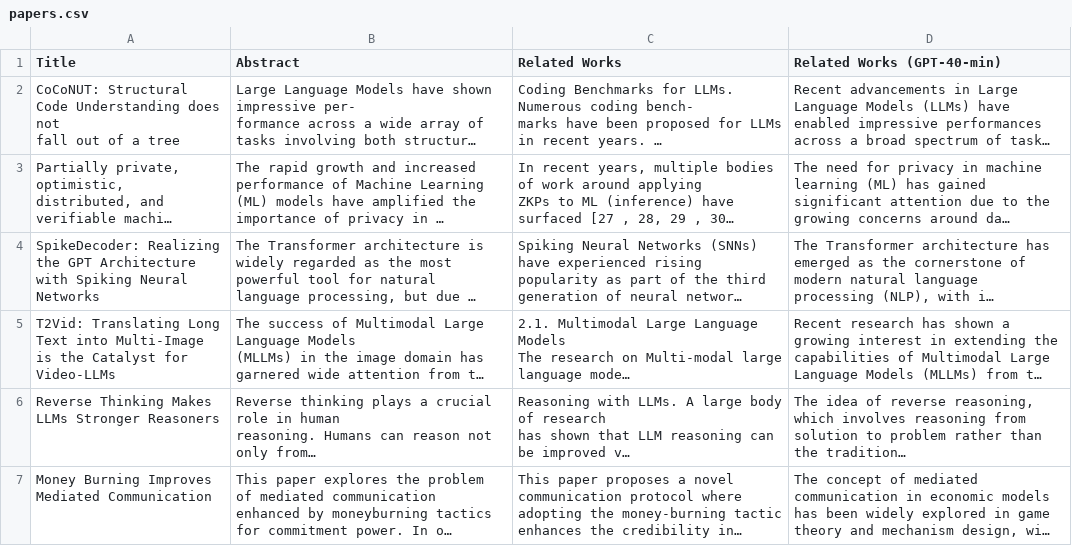
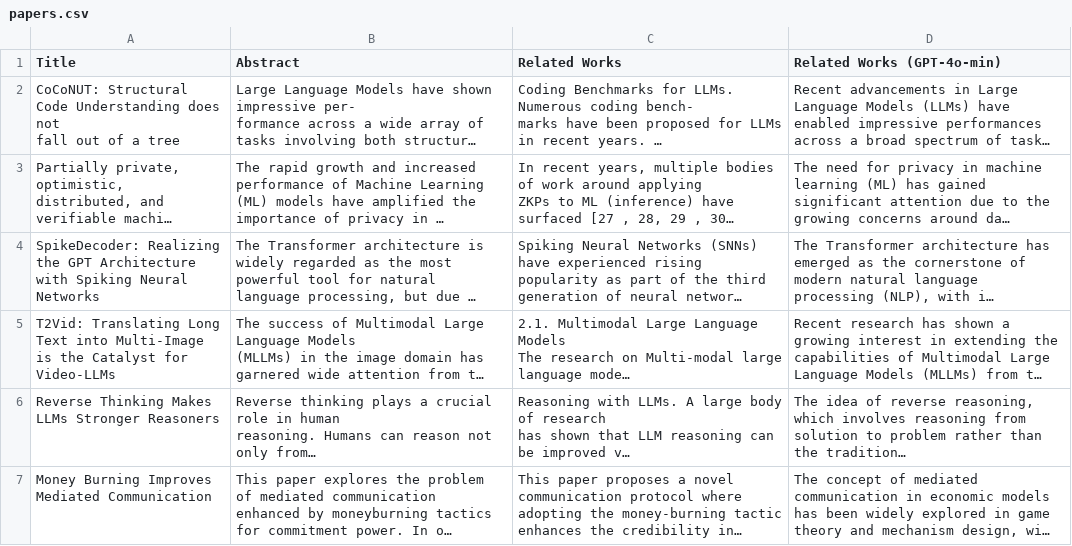
Before and after one commit to chenneking/citegeist, a CSV file: utils/papers.csv, drawn as a sheet; only a part is shown; long unchanged cells end in …; the diff names each change by its address in the sheet, - before the commit and + after, or states it on an @@ line.

```diff
--- a/utils/papers.csv
+++ b/utils/papers.csv
-D1: Related Works (GPT-40-min)
+D1: Related Works (GPT-4o-min)
```
Also changed, not shown: 1 other file.
